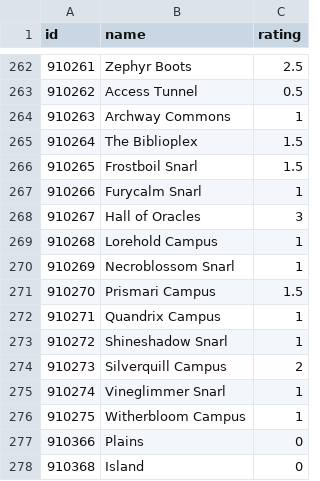
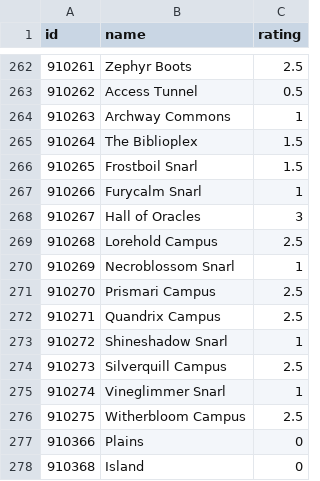
Before and after one commit to jjallaire/draftpod, a CSV file: tools/ratings/stx.csv, drawn as a sheet; only a part is shown, gaps mark what is left out.

```diff
--- a/tools/ratings/stx.csv
+++ b/tools/ratings/stx.csv
@@ -268,10 +268,10 @@
 910267,"Hall of Oracles",3
-910268,"Lorehold Campus",1
+910268,"Lorehold Campus",2.5
 910269,"Necroblossom Snarl",1
-910270,"Prismari Campus",1.5
-910271,"Quandrix Campus",1
+910270,"Prismari Campus",2.5
+910271,"Quandrix Campus",2.5
 910272,"Shineshadow Snarl",1
-910273,"Silverquill Campus",2
+910273,"Silverquill Campus",2.5
 910274,"Vineglimmer Snarl",1
-910275,"Witherbloom Campus",1
+910275,"Witherbloom Campus",2.5
 910366,"Plains",0
```
Also changed, not shown: 1 other file.
